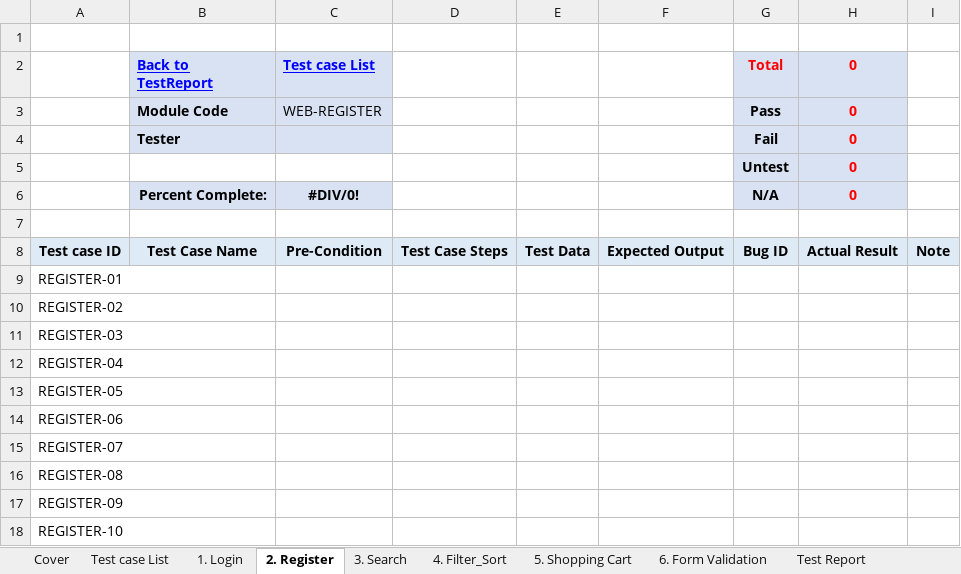
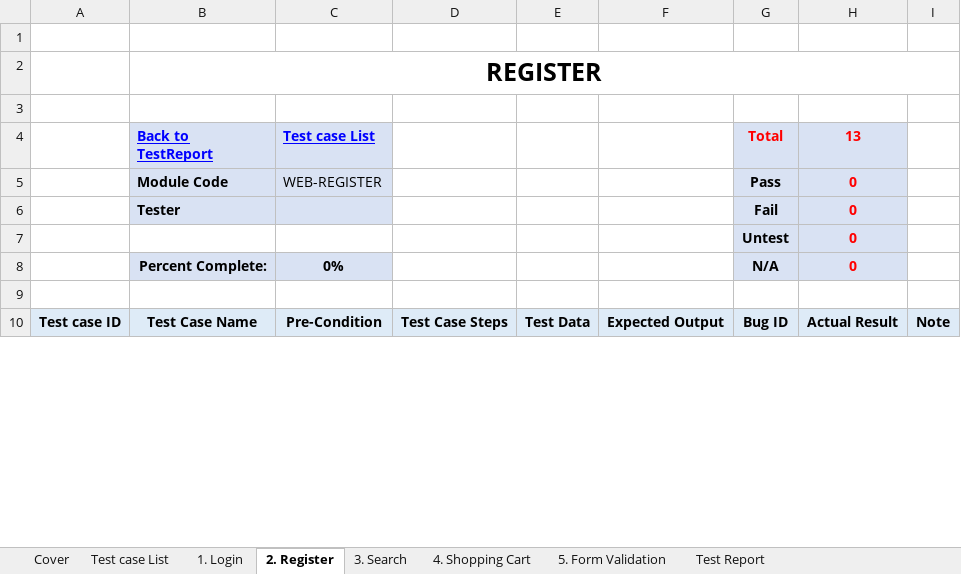
Before and after one commit to thanhvu25/DA4_selenium, an Excel workbook: documents/TC mẫu.xlsx, sheet 2. Register, drawn as a sheet; only a part is shown; values as stored, in another font and other column widths than the file's, no borders; removed rows and columns are numbered as before the commit, all else as after; the diff covers the shown part only; the diff names each change by its address in the sheet, - before the commit and + after, or states it on an @@ line.

```diff
--- a/documents/TC mẫu.xlsx (sheet 2. Register)
+++ b/documents/TC mẫu.xlsx (sheet 2. Register)
-sheet tab: 5. Shopping Cart
+sheet tab: 4. Shopping Cart
-sheet tab: 6. Form Validation
+sheet tab: 5. Form Validation
-sheet tab: 4. Filter_Sort
+row 2:  | REGISTER
+row 3: (empty)
-H4: 0
+H4: 13
-C8 (Test case List): #DIV/0!
+C8 (Test case List): 0%
-row 9: REGISTER-01
-row 10: REGISTER-02
-row 11: REGISTER-03
-row 12: REGISTER-04
-row 13: REGISTER-05
-row 14: REGISTER-06
-row 15: REGISTER-07
-row 16: REGISTER-08
-row 17: REGISTER-09
-row 18: REGISTER-10
```
Also changed, not shown: 13 added rows elsewhere in this sheet, sheet 3. Search, sheet 5. Form Validation, sheet 1. Login, sheet 4. Shopping Cart, sheet Test Report, sheet Test case List, 1 more sheet, formulas that keep their value.
